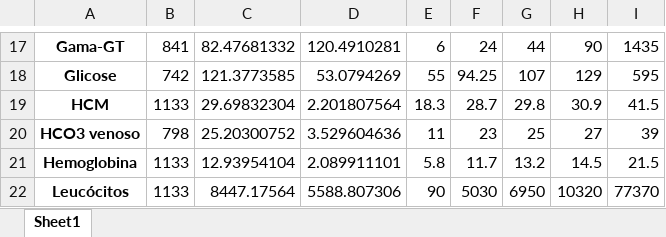
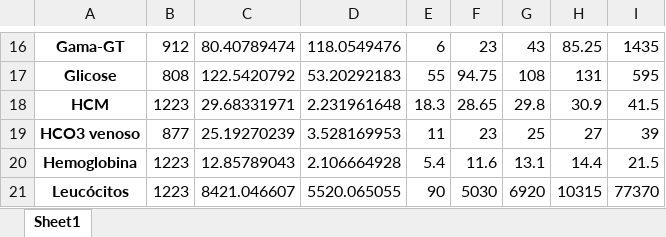
Before and after one commit to filipeloyola/HCAI_prediction, an Excel workbook: describe.xlsx, sheet Sheet1, drawn as a sheet; only a part is shown, gaps mark what is left out; values as stored, in another font and other column widths than the file's, no borders; addresses are those after the commit; the diff covers the shown part only; the diff names each change by its address in the sheet, - before the commit and + after, or states it on an @@ line.

```diff
--- a/describe.xlsx (sheet Sheet1)
+++ b/describe.xlsx (sheet Sheet1)
-B16: 841
+B16: 912
-C16: 82.47681332
+C16: 80.40789474
-D16: 120.4910281
+D16: 118.0549476
-F16: 24
+F16: 23
-G16: 44
+G16: 43
-H16: 90
+H16: 85.25
-B17: 742
+B17: 808
-C17: 121.3773585
+C17: 122.5420792
-D17: 53.0794269
+D17: 53.20292183
-F17: 94.25
+F17: 94.75
-G17: 107
+G17: 108
-H17: 129
+H17: 131
-B18: 1133
+B18: 1223
-C18: 29.69832304
+C18: 29.68331971
-D18: 2.201807564
+D18: 2.231961648
-F18: 28.7
+F18: 28.65
-B19: 798
+B19: 877
-C19: 25.20300752
+C19: 25.19270239
-D19: 3.529604636
+D19: 3.528169953
-B20:B21: 1133
+B20:B21: 1223
-C20: 12.93954104
+C20: 12.85789043
-D20: 2.089911101
+D20: 2.106664928
-E20: 5.8
+E20: 5.4
-F20: 11.7
+F20: 11.6
-G20: 13.2
+G20: 13.1
-H20: 14.5
+H20: 14.4
-C21: 8447.17564
+C21: 8421.046607
-D21: 5588.807306
+D21: 5520.065055
-G21: 6950
+G21: 6920
-H21: 10320
+H21: 10315
```
Also changed, not shown: 1 added row, 1 removed row and 125 edited cells elsewhere in this sheet, agrupado.xlsx, 38 other files.
